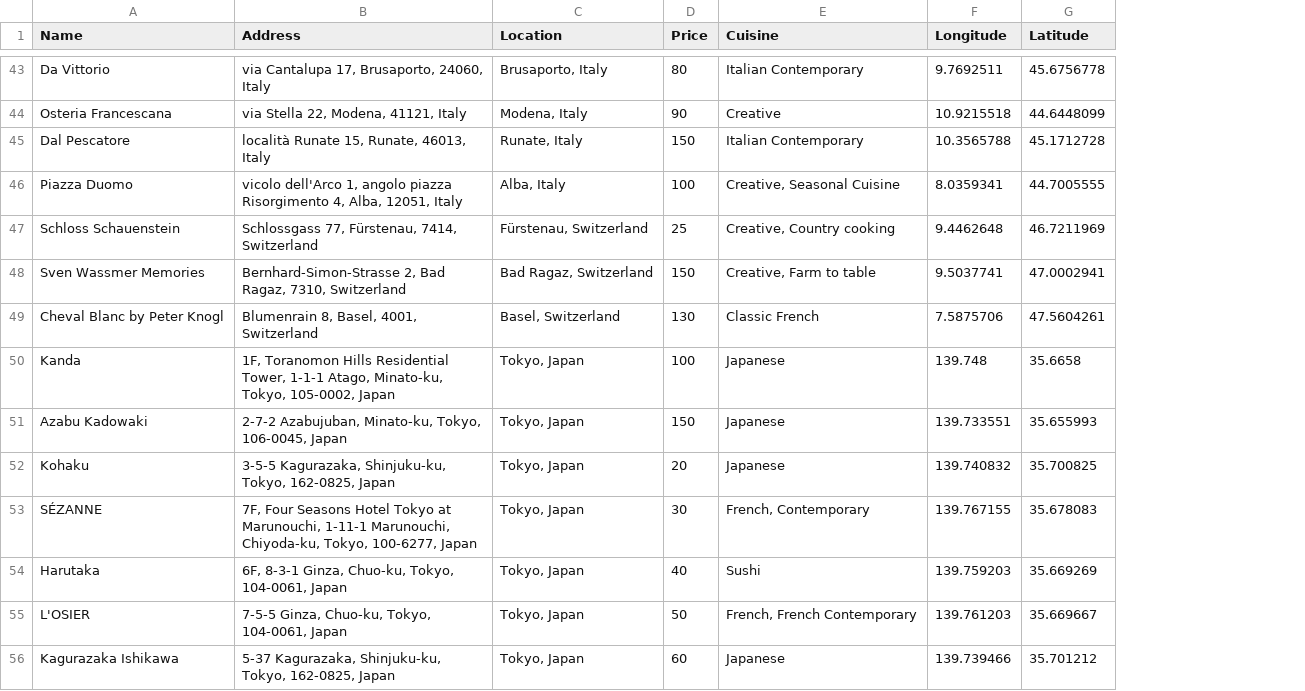
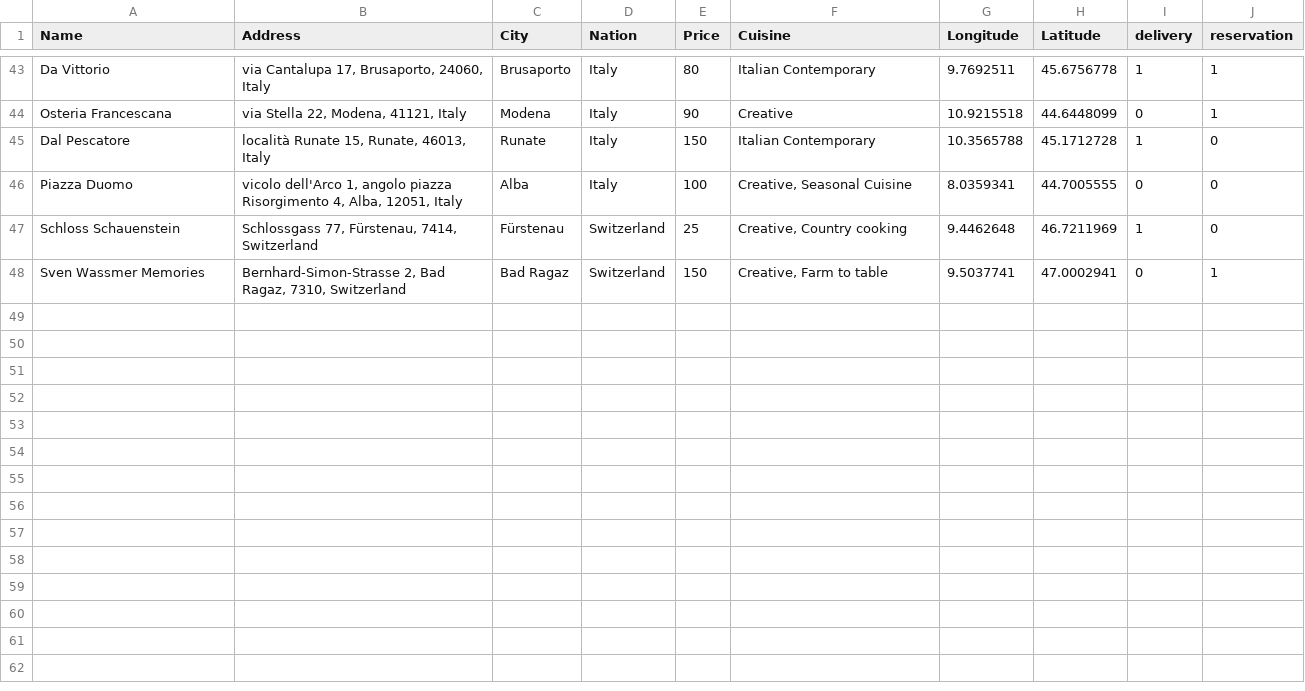
Before and after one commit to oumy25-rgb/TheKnife, a CSV file: TheKnife/TheKnife/src/dati/ristoranti.csv, drawn as a sheet; only a part is shown, gaps mark what is left out; removed rows and columns are numbered as before the commit, all else as after; the diff covers the shown part only; the diff names each change by its address in the sheet, - before the commit and + after, or states it on an @@ line.

Commit message:
file sistemato

```diff
--- a/TheKnife/TheKnife/src/dati/ristoranti.csv
+++ b/TheKnife/TheKnife/src/dati/ristoranti.csv
-column C (Location), rows 43-48: Brusaporto, Italy | Modena, Italy | Runate, Italy | Alba, Italy | Fürstenau, Switzerland | Bad Ragaz, Switzerland
+column C (City), rows 43-48: Brusaporto | Modena | Runate | Alba | Fürstenau | Bad Ragaz
+column D (Nation), rows 43-48: Italy | Italy | Italy | Italy | Switzerland | Switzerland
+column I (delivery), rows 43-48: 1 | 0 | 1 | 0 | 1 | 0
+column J (reservation), rows 43-48: 1 | 1 | 0 | 0 | 0 | 1
-row 49: Cheval Blanc by Peter Knogl | Blumenrain 8, Basel, 4001, Switzerland | Basel, Switzerland | 130 | Classic French | 7.5875706 | 47.5604261
-row 50: Kanda | 1F, Toranomon Hills Residential Tower, 1-1-1 Atago, Minato-ku, Tokyo, 105-0002, Japan | Tokyo, Japan | 100 | Japanese | 139.748 | 35.6658
-row 51: Azabu Kadowaki | 2-7-2 Azabujuban, Minato-ku, Tokyo, 106-0045, Japan | Tokyo, Japan | 150 | Japanese | 139.733551 | 35.655993
-row 52: Kohaku | 3-5-5 Kagurazaka, Shinjuku-ku, Tokyo, 162-0825, Japan | Tokyo, Japan | 20 | Japanese | 139.740832 | 35.700825
-row 53: SÉZANNE | 7F, Four Seasons Hotel Tokyo at Marunouchi, 1-11-1 Marunouchi, Chiyoda-ku, Tokyo, 100-6277, Japan | Tokyo, Japan | 30 | French, Contemporary | 139.767155 | 35.678083
-row 54: Harutaka | 6F, 8-3-1 Ginza, Chuo-ku, Tokyo, 104-0061, Japan | Tokyo, Japan | 40 | Sushi | 139.759203 | 35.669269
-row 55: L'OSIER | 7-5-5 Ginza, Chuo-ku, Tokyo, 104-0061, Japan | Tokyo, Japan | 50 | French, French Contemporary | 139.761203 | 35.669667
-row 56: Kagurazaka Ishikawa | 5-37 Kagurazaka, Shinjuku-ku, Tokyo, 162-0825, Japan | Tokyo, Japan | 60 | Japanese | 139.739466 | 35.701212
```
Also changed, not shown: 8 removed rows elsewhere in this file.
